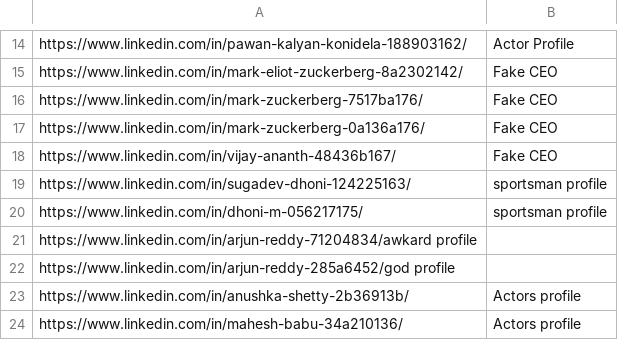
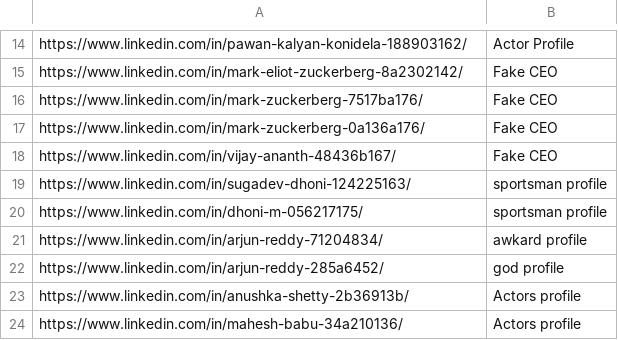
Before and after one commit to elmehdielmiloudi/fake-profile-identifier, a CSV file: fake_profiles.csv, drawn as a sheet; only a part is shown, gaps mark what is left out.

Commit message:
Update fake_profiles.csv

```diff
--- a/fake_profiles.csv
+++ b/fake_profiles.csv
@@ -20,4 +20,4 @@ https://www.linkedin.com/in/sugadev-dhoni-124225163/,sportsman profile
 https://www.linkedin.com/in/dhoni-m-056217175/,sportsman profile
-https://www.linkedin.com/in/arjun-reddy-71204834/awkard profile
-https://www.linkedin.com/in/arjun-reddy-285a6452/god profile
+https://www.linkedin.com/in/arjun-reddy-71204834/,awkard profile
+https://www.linkedin.com/in/arjun-reddy-285a6452/,god profile
 https://www.linkedin.com/in/anushka-shetty-2b36913b/,Actors profile
```
